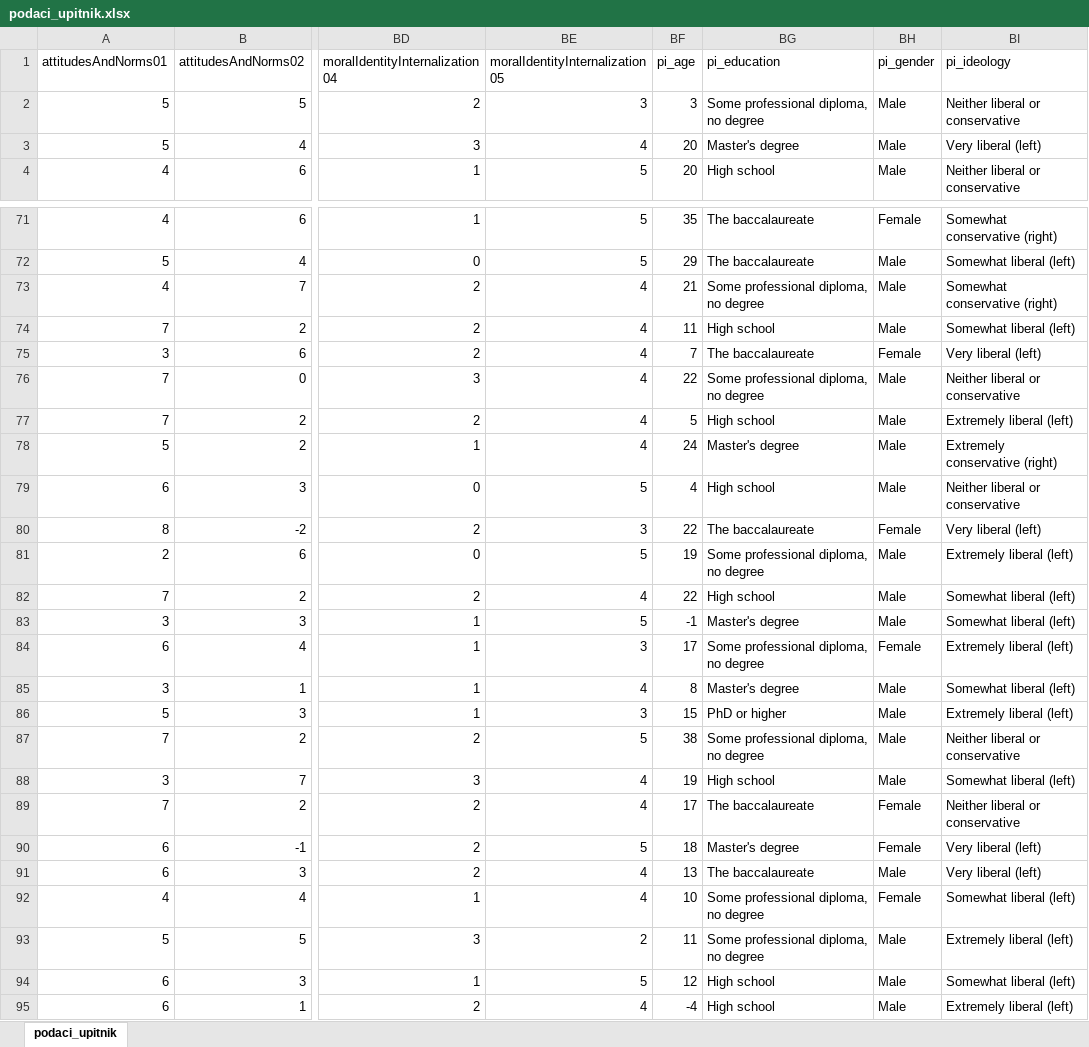
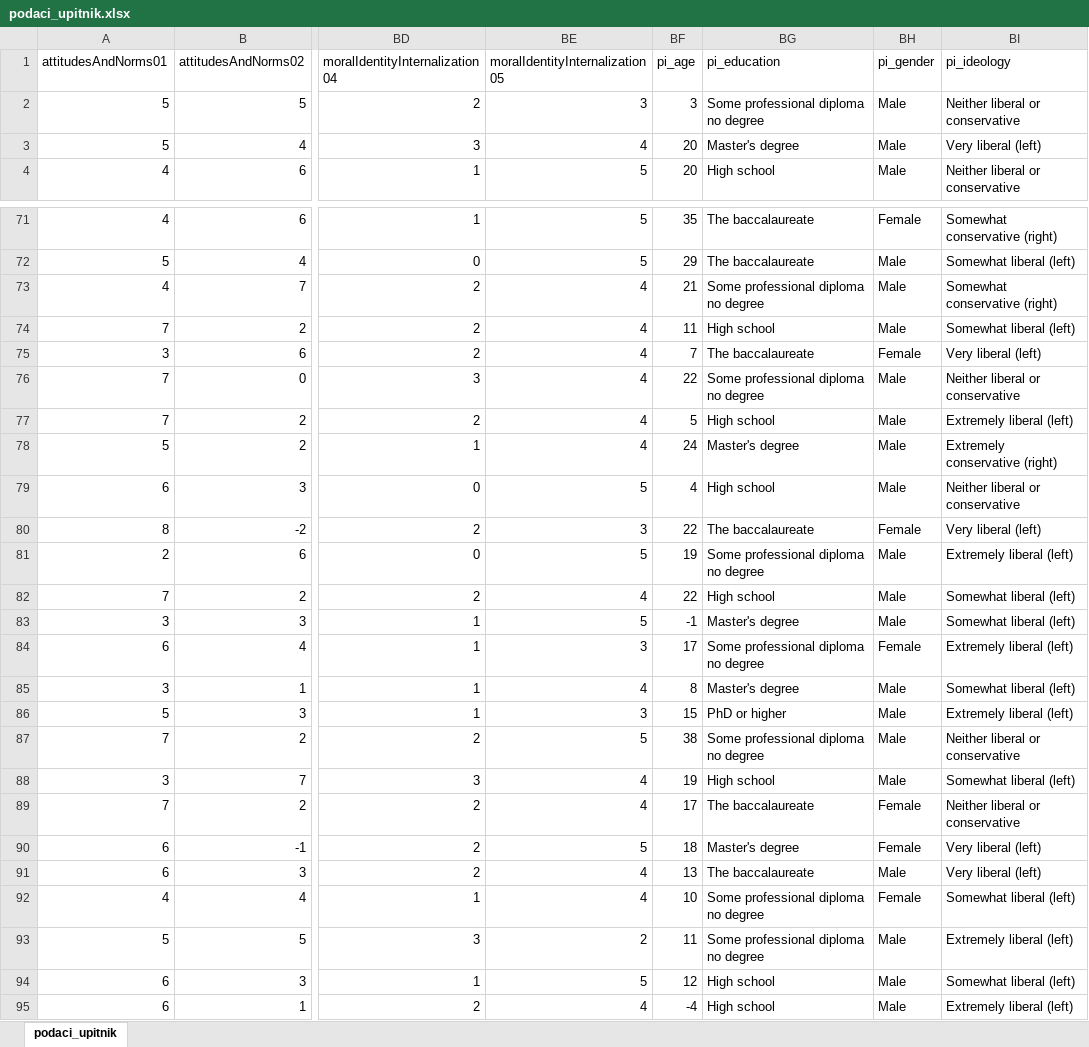
Before and after one commit to vdeni/Rspera, an Excel workbook: podaci/podaci_upitnik.xlsx, sheet podaci_upitnik, drawn as a sheet; only a part is shown, gaps mark what is left out; values as stored, in another font and other column widths than the file's, no borders; the diff covers the shown part only; the diff names each change by its address in the sheet, - before the commit and + after, or states it on an @@ line.

Commit message:
preradjujem pripremu; maknuo zarez iz pi_education

```diff
--- a/podaci/podaci_upitnik.xlsx (sheet podaci_upitnik)
+++ b/podaci/podaci_upitnik.xlsx (sheet podaci_upitnik)
-BG2 (pi_education): Some professional diploma, no degree
+BG2 (pi_education): Some professional diploma no degree
-BG73 (pi_education): Some professional diploma, no degree
+BG73 (pi_education): Some professional diploma no degree
-BG76 (pi_education): Some professional diploma, no degree
+BG76 (pi_education): Some professional diploma no degree
-BG81 (pi_education): Some professional diploma, no degree
+BG81 (pi_education): Some professional diploma no degree
-BG84 (pi_education): Some professional diploma, no degree
+BG84 (pi_education): Some professional diploma no degree
-BG87 (pi_education): Some professional diploma, no degree
+BG87 (pi_education): Some professional diploma no degree
-BG92:BG93 (pi_education): Some professional diploma, no degree
+BG92:BG93 (pi_education): Some professional diploma no degree
```
Also changed, not shown: 11 edited cells elsewhere in this sheet, 3 other files.
